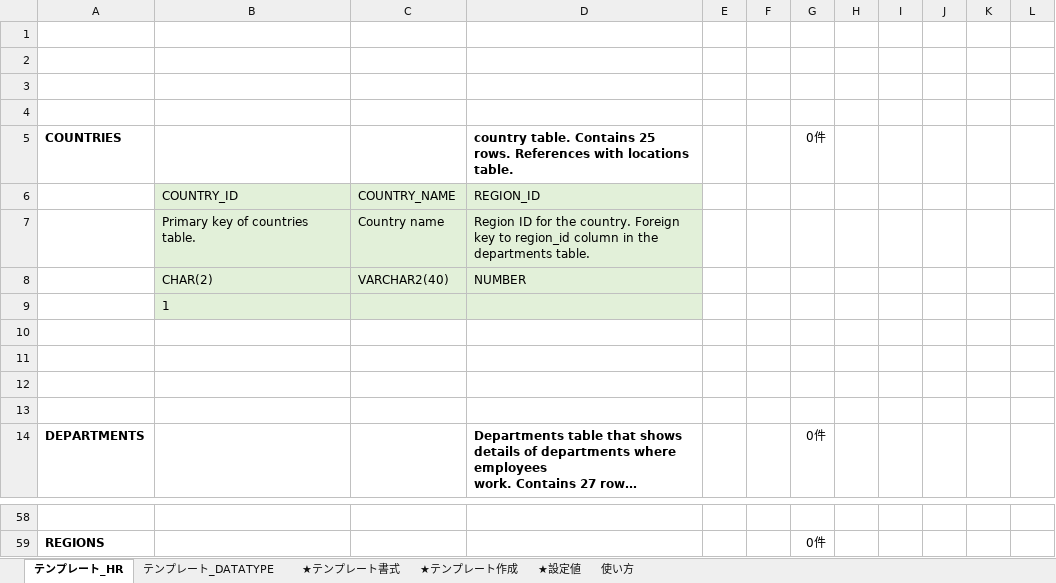
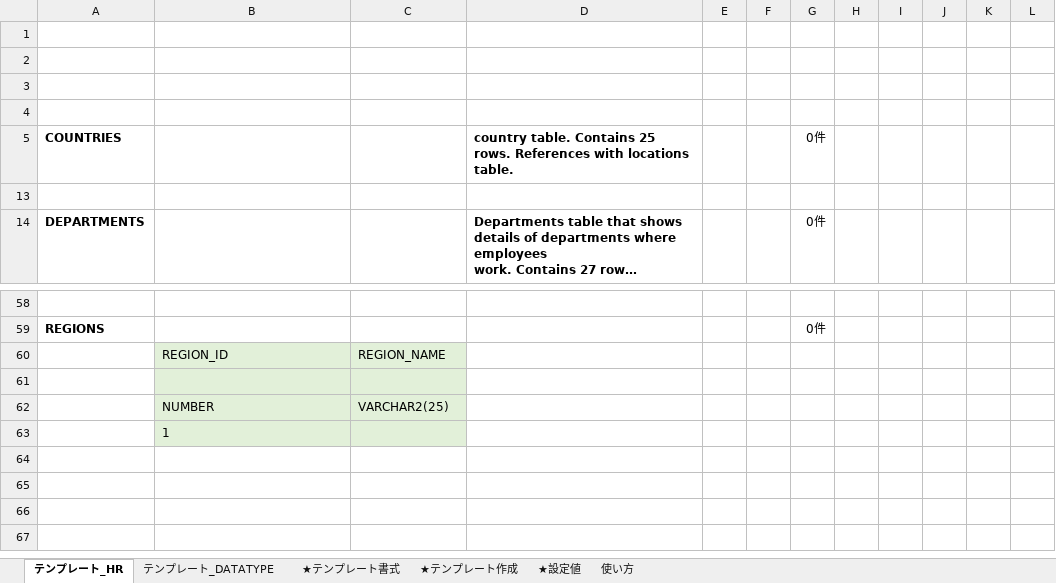
Before and after one commit to tom4989/excelDBInput-OutputAssistMacro, an Excel workbook: bin/★DB入出力支援.xlsm, sheet テンプレート_HR, drawn as a sheet; only a part is shown, gaps mark what is left out; long unchanged cells end in …; values as stored, in another font and other column widths than the file's, no borders; removed rows and columns are numbered as before the commit, all else as after; the diff names each change by its address in the sheet, - before the commit and + after, or states it on an @@ line.

```diff
--- a/bin/★DB入出力支援.xlsm (sheet テンプレート_HR)
+++ b/bin/★DB入出力支援.xlsm (sheet テンプレート_HR)
@@ row 6 hidden:  | COUNTRY_ID | COUNTRY_NAME | REGION_ID @@
@@ row 7 hidden:  | Primary key of countries table. | Country name | Region ID for the country. Foreign key to region_id column in the departments table. @@
@@ row 8 hidden:  | CHAR(2) | VARCHAR2(40) | NUMBER @@
-row 10: (empty)
-row 11: (empty)
-row 12: (empty)
@@ row 60 unhidden:  | REGION_ID | REGION_NAME @@
+row 61: (empty)
@@ row 62 unhidden:  | NUMBER | VARCHAR2(25) @@
@@ row 9 moved to row 63: 1 @@
```
Also changed, not shown: 4 other files.
